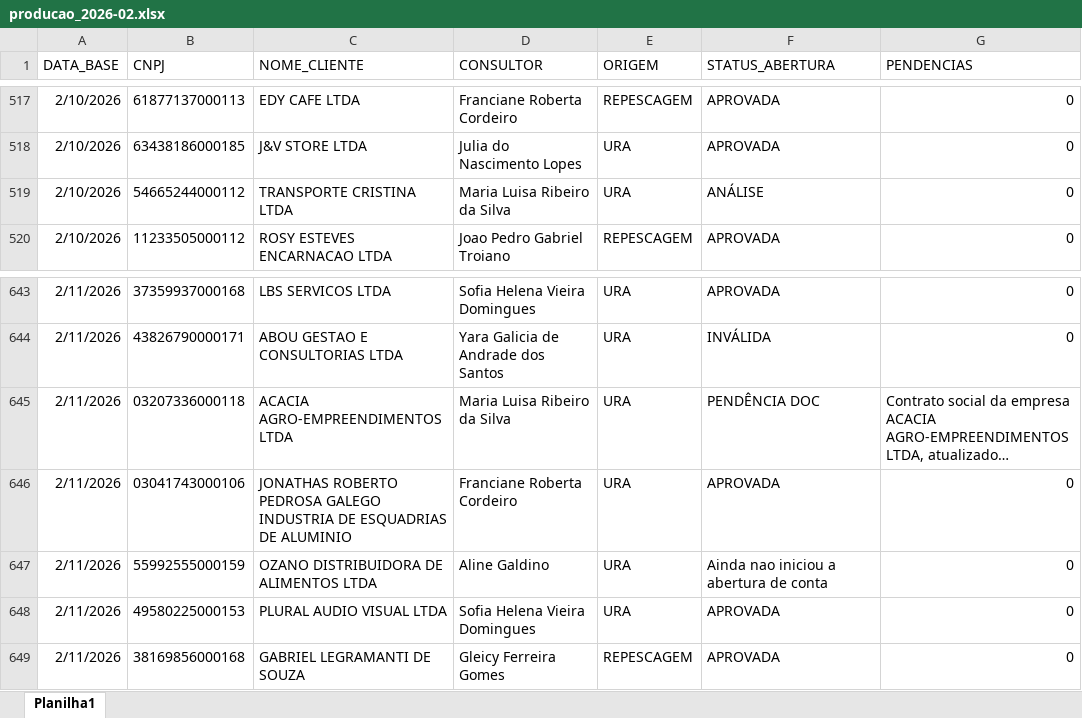
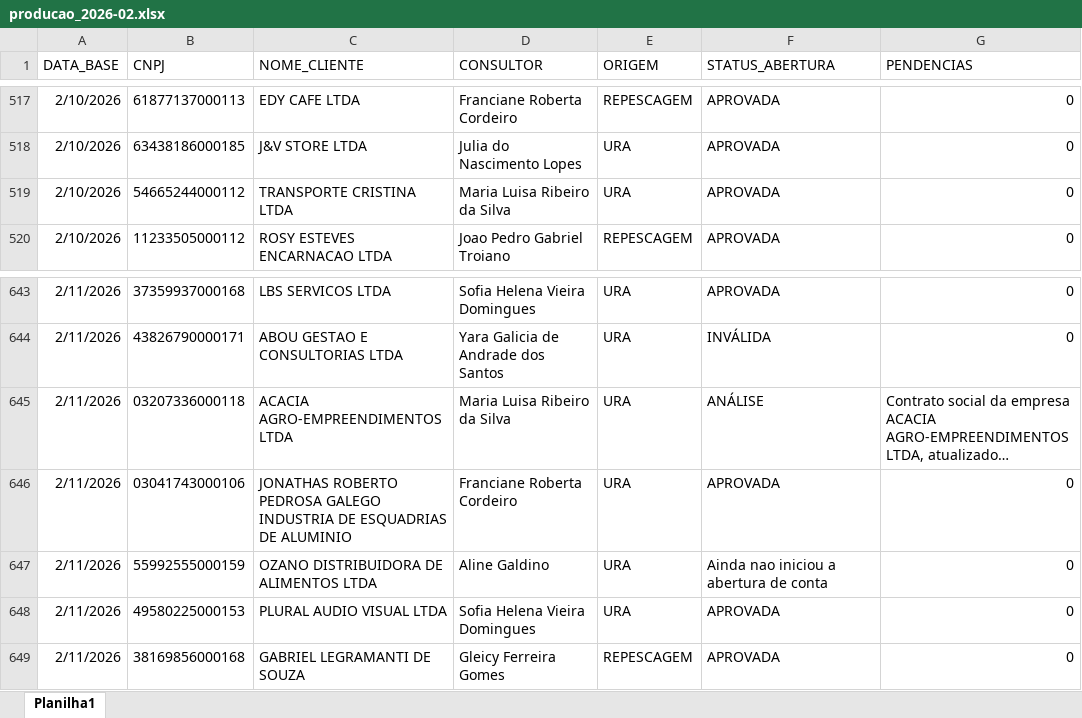
Before and after one commit to Augusto05/atlas, an Excel workbook: first-atlas/producao_2026-02.xlsx, sheet Planilha1, drawn as a sheet; only a part is shown, gaps mark what is left out; long unchanged cells end in …; values as stored, in another font and other column widths than the file's, no borders; the diff covers the shown part only; the diff names each change by its address in the sheet, - before the commit and + after, or states it on an @@ line.

```diff
--- a/first-atlas/producao_2026-02.xlsx (sheet Planilha1)
+++ b/first-atlas/producao_2026-02.xlsx (sheet Planilha1)
-F519 (STATUS_ABERTURA): ANÁLISE
+F519 (STATUS_ABERTURA): APROVADA
-F645 (STATUS_ABERTURA): PENDÊNCIA DOC
+F645 (STATUS_ABERTURA): ANÁLISE
```
Also changed, not shown: 105 added rows, 1 removed row and 5 edited cells elsewhere in this sheet, first-atlas/balde_2025-11.xlsx.
